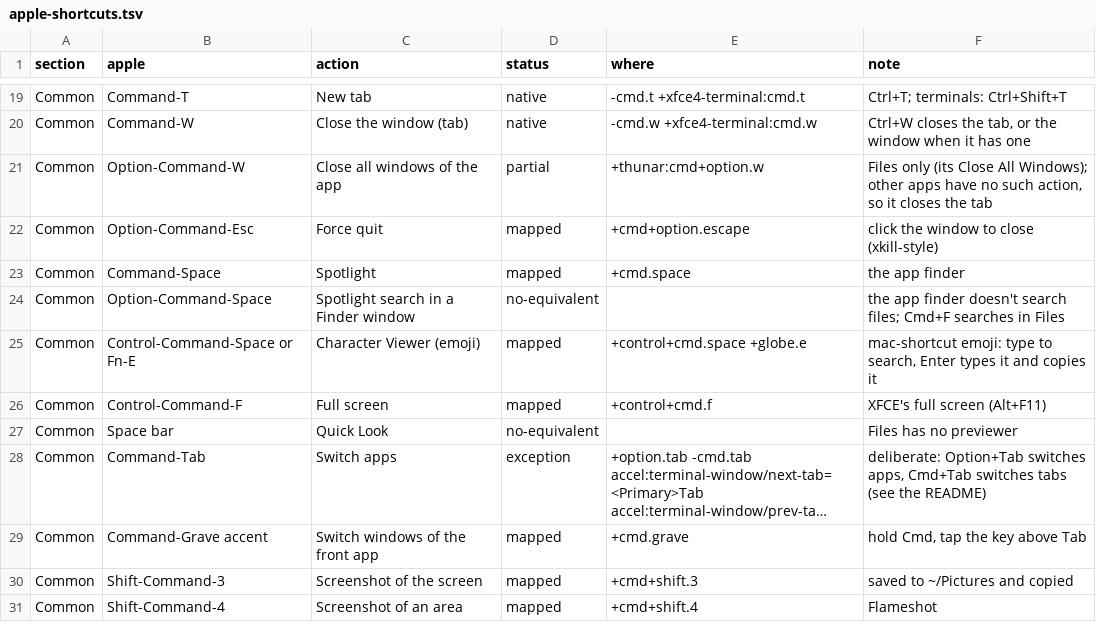
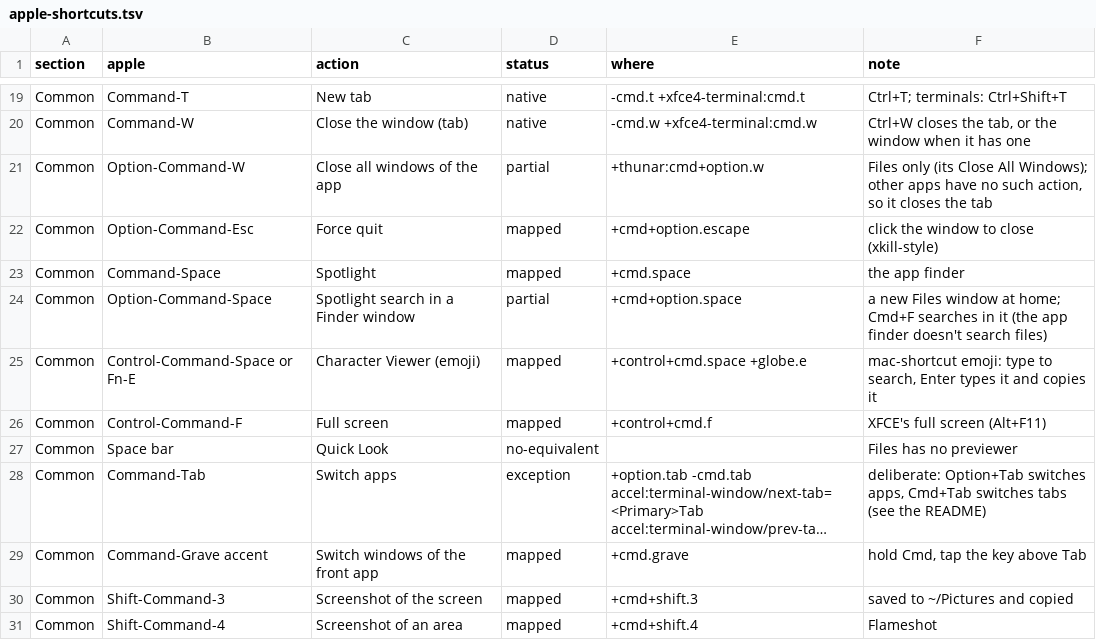
Before and after one commit to willardcsoriano/debian-intel-macbook-post-install, a TSV file: docs/apple-shortcuts.tsv, drawn as a sheet; only a part is shown, gaps mark what is left out; long unchanged cells end in ….

Commit message:
feat(keyd): open a Files window on Cmd+Option+Space, as Finder does
The Cmd+Option layer sends Super+Alt+F for Space, and XFCE runs
thunar --window at the user's home for it. A Mac opens Finder's search
window here; a new Files window is the nearest equivalent, with Cmd+F
searching inside it. The audit row moves from no-equivalent to partial,
naming the binding so the audit test checks it.

Closes #49

```diff
--- a/docs/apple-shortcuts.tsv
+++ b/docs/apple-shortcuts.tsv
@@ -23,3 +23,3 @@ Common	Option-Command-Esc	Force quit	mapped	+cmd+option.escape	click the window
 Common	Command-Space	Spotlight	mapped	+cmd.space	the app finder
-Common	Option-Command-Space	Spotlight search in a Finder window	no-equivalent		the app finder doesn't search files; Cmd+F searches in Files
+Common	Option-Command-Space	Spotlight search in a Finder window	partial	+cmd+option.space	a new Files window at home; Cmd+F searches in it (the app finder doesn't search files)
 Common	Control-Command-Space or Fn-E	Character Viewer (emoji)	mapped	+control+cmd.space +globe.e	mac-shortcut emoji: type to search, Enter types it and copies it
```
Also changed, not shown: 1 other file.
